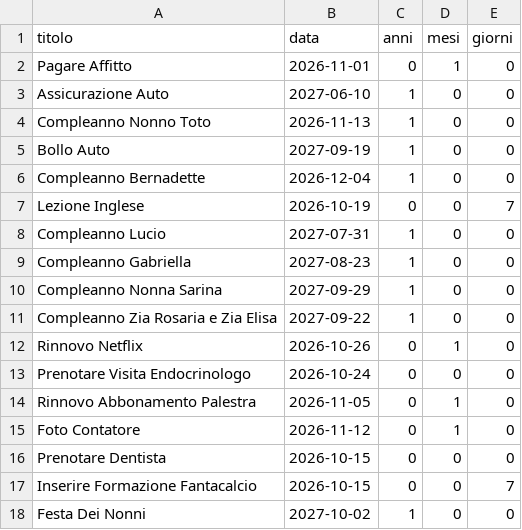
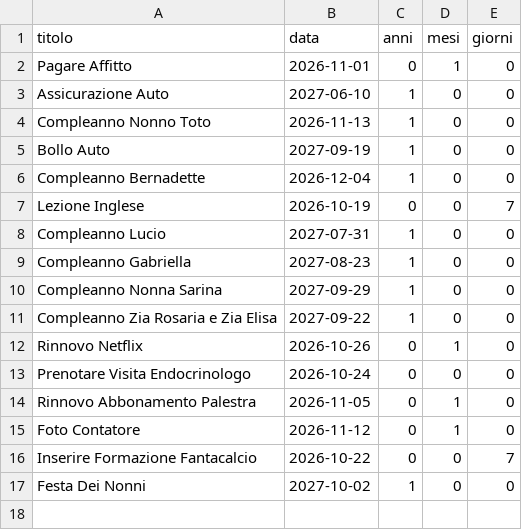
Before and after one commit to Fedegio29/AutomaticReminder, a CSV file: reminder.csv, drawn as a sheet.

```diff
--- a/reminder.csv
+++ b/reminder.csv
@@ -15,4 +15,3 @@ Rinnovo Abbonamento Palestra,2026-11-05,0,1,0
 Foto Contatore,2026-11-12,0,1,0
-Prenotare Dentista,2026-10-15,0,0,0
-Inserire Formazione Fantacalcio,2026-10-15,0,0,7
+Inserire Formazione Fantacalcio,2026-10-22,0,0,7
 Festa Dei Nonni,2027-10-02,1,0,0
```
